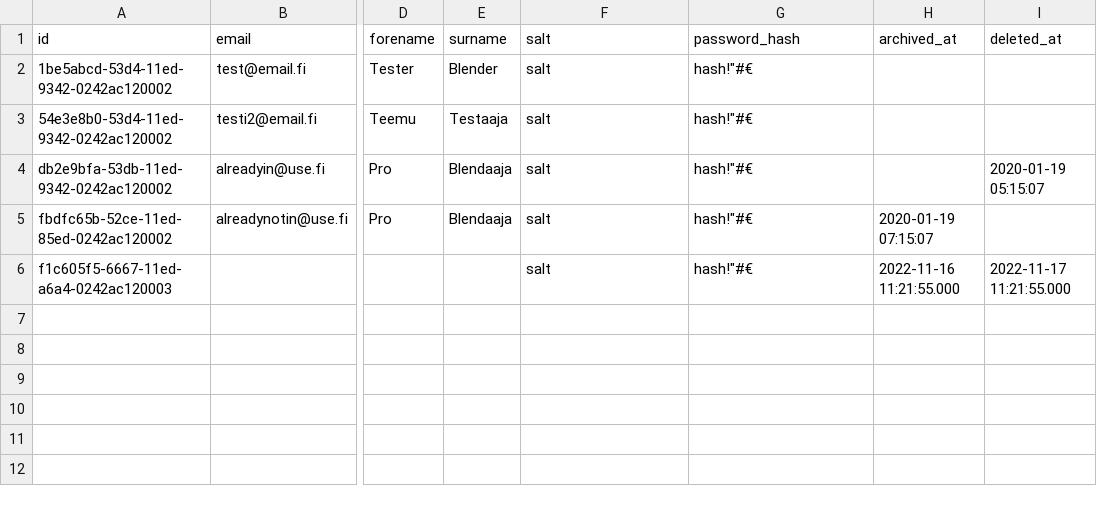
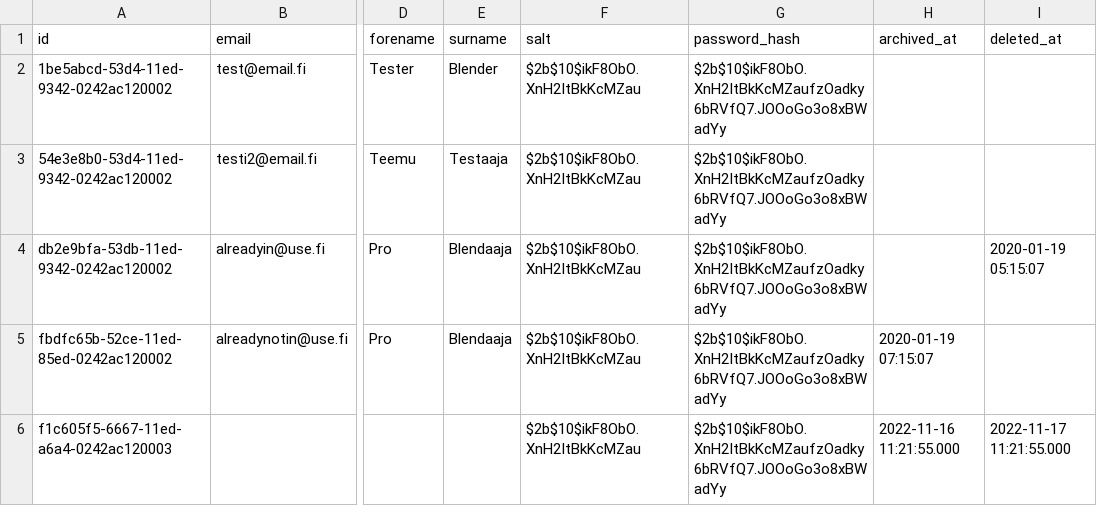
Before and after one commit to Tampereen-Urheilusukeltajat/Tayttopaikka, a CSV file: apps/backend/src/test_data/update_user/user.csv, drawn as a sheet; only a part is shown, gaps mark what is left out; the diff names each change by its address in the sheet, - before the commit and + after, or states it on an @@ line.

Commit message:
Feat/switch to node test (#2)
* Uninstall snakecase keys package

* Switch to node test

* Fix ts issues

* Own database connections for each test suite

```diff
--- a/apps/backend/src/test_data/update_user/user.csv
+++ b/apps/backend/src/test_data/update_user/user.csv
-F2:F6 (salt): salt
+F2:F6 (salt): $2b$10$ikF8ObO.XnH2ItBkKcMZau
-G2:G6 (password_hash): hash!"#€
+G2:G6 (password_hash): $2b$10$ikF8ObO.XnH2ItBkKcMZaufzOadky6bRVfQ7.JOOoGo3o8xBWadYy
```
Also changed, not shown: 47 other files.
